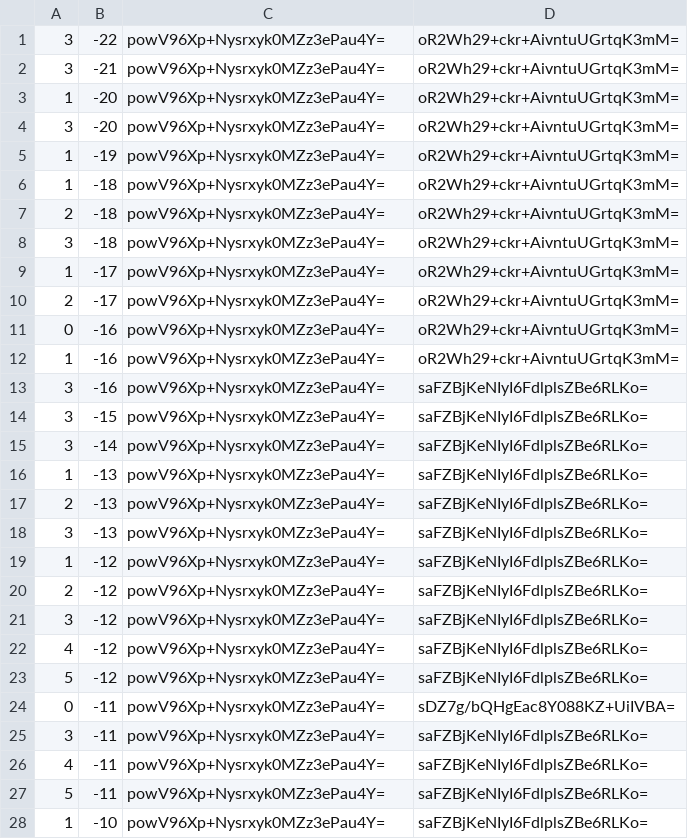
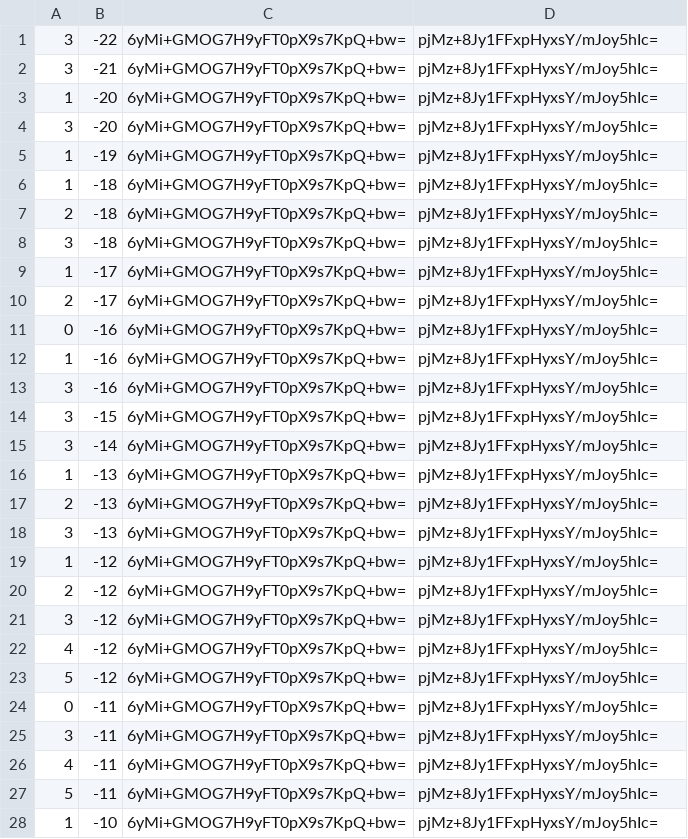
Before and after one commit to counterfitninja/chilled-end, a CSV file: tiles/zoom.-1/metadata/k.0.-1.csv, drawn as a sheet; only a part is shown; the diff covers the shown part only.

```diff
--- a/tiles/zoom.-1/metadata/k.0.-1.csv
+++ b/tiles/zoom.-1/metadata/k.0.-1.csv
@@ -1,28 +1,28 @@
-3,-22,powV96Xp+Nysrxyk0MZz3ePau4Y=,oR2Wh29+ckr+AivntuUGrtqK3mM=
-3,-21,powV96Xp+Nysrxyk0MZz3ePau4Y=,oR2Wh29+ckr+AivntuUGrtqK3mM=
-1,-20,powV96Xp+Nysrxyk0MZz3ePau4Y=,oR2Wh29+ckr+AivntuUGrtqK3mM=
-3,-20,powV96Xp+Nysrxyk0MZz3ePau4Y=,oR2Wh29+ckr+AivntuUGrtqK3mM=
-1,-19,powV96Xp+Nysrxyk0MZz3ePau4Y=,oR2Wh29+ckr+AivntuUGrtqK3mM=
-1,-18,powV96Xp+Nysrxyk0MZz3ePau4Y=,oR2Wh29+ckr+AivntuUGrtqK3mM=
-2,-18,powV96Xp+Nysrxyk0MZz3ePau4Y=,oR2Wh29+ckr+AivntuUGrtqK3mM=
-3,-18,powV96Xp+Nysrxyk0MZz3ePau4Y=,oR2Wh29+ckr+AivntuUGrtqK3mM=
-1,-17,powV96Xp+Nysrxyk0MZz3ePau4Y=,oR2Wh29+ckr+AivntuUGrtqK3mM=
-2,-17,powV96Xp+Nysrxyk0MZz3ePau4Y=,oR2Wh29+ckr+AivntuUGrtqK3mM=
-0,-16,powV96Xp+Nysrxyk0MZz3ePau4Y=,oR2Wh29+ckr+AivntuUGrtqK3mM=
-1,-16,powV96Xp+Nysrxyk0MZz3ePau4Y=,oR2Wh29+ckr+AivntuUGrtqK3mM=
-3,-16,powV96Xp+Nysrxyk0MZz3ePau4Y=,saFZBjKeNIyI6FdlplsZBe6RLKo=
-3,-15,powV96Xp+Nysrxyk0MZz3ePau4Y=,saFZBjKeNIyI6FdlplsZBe6RLKo=
-3,-14,powV96Xp+Nysrxyk0MZz3ePau4Y=,saFZBjKeNIyI6FdlplsZBe6RLKo=
-1,-13,powV96Xp+Nysrxyk0MZz3ePau4Y=,saFZBjKeNIyI6FdlplsZBe6RLKo=
-2,-13,powV96Xp+Nysrxyk0MZz3ePau4Y=,saFZBjKeNIyI6FdlplsZBe6RLKo=
-3,-13,powV96Xp+Nysrxyk0MZz3ePau4Y=,saFZBjKeNIyI6FdlplsZBe6RLKo=
-1,-12,powV96Xp+Nysrxyk0MZz3ePau4Y=,saFZBjKeNIyI6FdlplsZBe6RLKo=
-2,-12,powV96Xp+Nysrxyk0MZz3ePau4Y=,saFZBjKeNIyI6FdlplsZBe6RLKo=
-3,-12,powV96Xp+Nysrxyk0MZz3ePau4Y=,saFZBjKeNIyI6FdlplsZBe6RLKo=
-4,-12,powV96Xp+Nysrxyk0MZz3ePau4Y=,saFZBjKeNIyI6FdlplsZBe6RLKo=
-5,-12,powV96Xp+Nysrxyk0MZz3ePau4Y=,saFZBjKeNIyI6FdlplsZBe6RLKo=
-0,-11,powV96Xp+Nysrxyk0MZz3ePau4Y=,sDZ7g/bQHgEac8Y088KZ+UiIVBA=
-3,-11,powV96Xp+Nysrxyk0MZz3ePau4Y=,saFZBjKeNIyI6FdlplsZBe6RLKo=
-4,-11,powV96Xp+Nysrxyk0MZz3ePau4Y=,saFZBjKeNIyI6FdlplsZBe6RLKo=
-5,-11,powV96Xp+Nysrxyk0MZz3ePau4Y=,saFZBjKeNIyI6FdlplsZBe6RLKo=
-1,-10,powV96Xp+Nysrxyk0MZz3ePau4Y=,saFZBjKeNIyI6FdlplsZBe6RLKo=
+3,-22,6yMi+GMOG7H9yFT0pX9s7KpQ+bw=,pjMz+8Jy1FFxpHyxsY/mJoy5hIc=
+3,-21,6yMi+GMOG7H9yFT0pX9s7KpQ+bw=,pjMz+8Jy1FFxpHyxsY/mJoy5hIc=
+1,-20,6yMi+GMOG7H9yFT0pX9s7KpQ+bw=,pjMz+8Jy1FFxpHyxsY/mJoy5hIc=
+3,-20,6yMi+GMOG7H9yFT0pX9s7KpQ+bw=,pjMz+8Jy1FFxpHyxsY/mJoy5hIc=
+1,-19,6yMi+GMOG7H9yFT0pX9s7KpQ+bw=,pjMz+8Jy1FFxpHyxsY/mJoy5hIc=
+1,-18,6yMi+GMOG7H9yFT0pX9s7KpQ+bw=,pjMz+8Jy1FFxpHyxsY/mJoy5hIc=
+2,-18,6yMi+GMOG7H9yFT0pX9s7KpQ+bw=,pjMz+8Jy1FFxpHyxsY/mJoy5hIc=
+3,-18,6yMi+GMOG7H9yFT0pX9s7KpQ+bw=,pjMz+8Jy1FFxpHyxsY/mJoy5hIc=
+1,-17,6yMi+GMOG7H9yFT0pX9s7KpQ+bw=,pjMz+8Jy1FFxpHyxsY/mJoy5hIc=
+2,-17,6yMi+GMOG7H9yFT0pX9s7KpQ+bw=,pjMz+8Jy1FFxpHyxsY/mJoy5hIc=
+0,-16,6yMi+GMOG7H9yFT0pX9s7KpQ+bw=,pjMz+8Jy1FFxpHyxsY/mJoy5hIc=
+1,-16,6yMi+GMOG7H9yFT0pX9s7KpQ+bw=,pjMz+8Jy1FFxpHyxsY/mJoy5hIc=
+3,-16,6yMi+GMOG7H9yFT0pX9s7KpQ+bw=,pjMz+8Jy1FFxpHyxsY/mJoy5hIc=
+3,-15,6yMi+GMOG7H9yFT0pX9s7KpQ+bw=,pjMz+8Jy1FFxpHyxsY/mJoy5hIc=
+3,-14,6yMi+GMOG7H9yFT0pX9s7KpQ+bw=,pjMz+8Jy1FFxpHyxsY/mJoy5hIc=
+1,-13,6yMi+GMOG7H9yFT0pX9s7KpQ+bw=,pjMz+8Jy1FFxpHyxsY/mJoy5hIc=
+2,-13,6yMi+GMOG7H9yFT0pX9s7KpQ+bw=,pjMz+8Jy1FFxpHyxsY/mJoy5hIc=
+3,-13,6yMi+GMOG7H9yFT0pX9s7KpQ+bw=,pjMz+8Jy1FFxpHyxsY/mJoy5hIc=
+1,-12,6yMi+GMOG7H9yFT0pX9s7KpQ+bw=,pjMz+8Jy1FFxpHyxsY/mJoy5hIc=
+2,-12,6yMi+GMOG7H9yFT0pX9s7KpQ+bw=,pjMz+8Jy1FFxpHyxsY/mJoy5hIc=
+3,-12,6yMi+GMOG7H9yFT0pX9s7KpQ+bw=,pjMz+8Jy1FFxpHyxsY/mJoy5hIc=
+4,-12,6yMi+GMOG7H9yFT0pX9s7KpQ+bw=,pjMz+8Jy1FFxpHyxsY/mJoy5hIc=
+5,-12,6yMi+GMOG7H9yFT0pX9s7KpQ+bw=,pjMz+8Jy1FFxpHyxsY/mJoy5hIc=
+0,-11,6yMi+GMOG7H9yFT0pX9s7KpQ+bw=,pjMz+8Jy1FFxpHyxsY/mJoy5hIc=
+3,-11,6yMi+GMOG7H9yFT0pX9s7KpQ+bw=,pjMz+8Jy1FFxpHyxsY/mJoy5hIc=
+4,-11,6yMi+GMOG7H9yFT0pX9s7KpQ+bw=,pjMz+8Jy1FFxpHyxsY/mJoy5hIc=
+5,-11,6yMi+GMOG7H9yFT0pX9s7KpQ+bw=,pjMz+8Jy1FFxpHyxsY/mJoy5hIc=
+1,-10,6yMi+GMOG7H9yFT0pX9s7KpQ+bw=,pjMz+8Jy1FFxpHyxsY/mJoy5hIc=
```
Also changed, not shown: 144 edited cells elsewhere in this file, tiles/zoom.-1/metadata/k.-1.-1.csv, tiles/zoom.-1/metadata/k.-1.0.csv, 32 other files.
